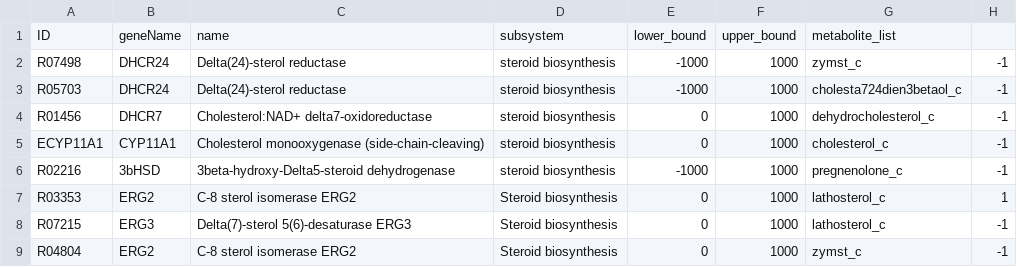
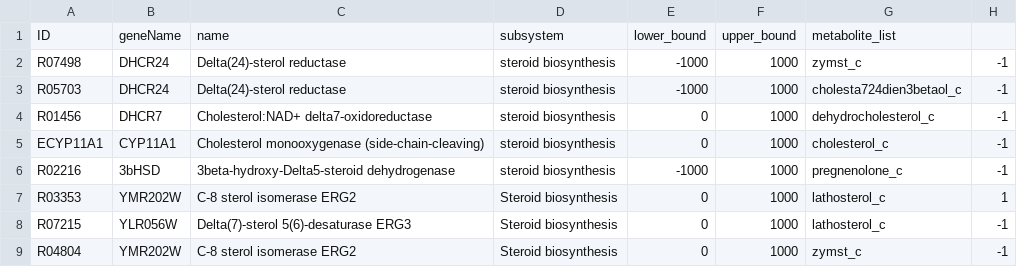
Before and after one commit to 27410/27410-group-assigment-group_3, a CSV file: misc/Bertram/reactions.csv, drawn as a sheet; only a part is shown; the diff names each change by its address in the sheet, - before the commit and + after, or states it on an @@ line.

Commit message:
Changing names of ERG2 and ERG3 to the gene IDs

```diff
--- a/misc/Bertram/reactions.csv
+++ b/misc/Bertram/reactions.csv
-B7: ERG2
+B7: YMR202W
-B8: ERG3
+B8: YLR056W
-B9: ERG2
+B9: YMR202W
```
